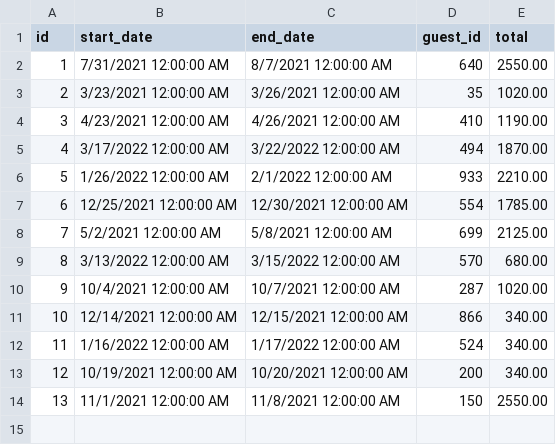
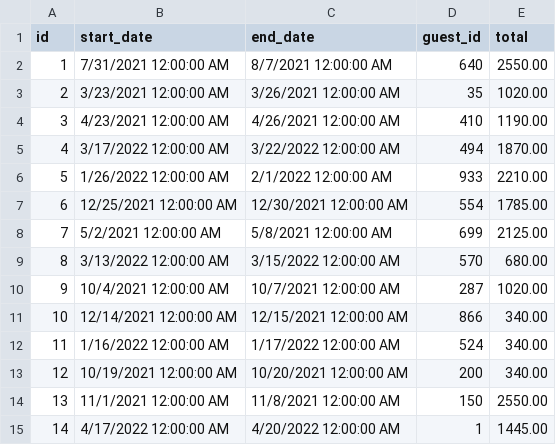
Before and after one commit to a-anguiano/DontWreckMyHouse, a CSV file: DontWreckMyHouse.UI/Data/reservations/3edda6bc-ab95-49a8-8962-d50b53f84b15.csv, drawn as a sheet; the diff names each change by its address in the sheet, - before the commit and + after, or states it on an @@ line.

```diff
--- a/DontWreckMyHouse.UI/Data/reservations/3edda6bc-ab95-49a8-8962-d50b53f84b15.csv
+++ b/DontWreckMyHouse.UI/Data/reservations/3edda6bc-ab95-49a8-8962-d50b53f84b15.csv
+row 15: 14 | 4/17/2022 12:00:00 AM | 4/20/2022 12:00:00 AM | 1 | 1445.00
```
Also changed, not shown: 5 other files.
